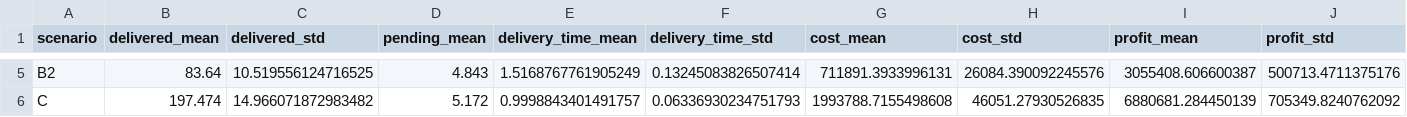
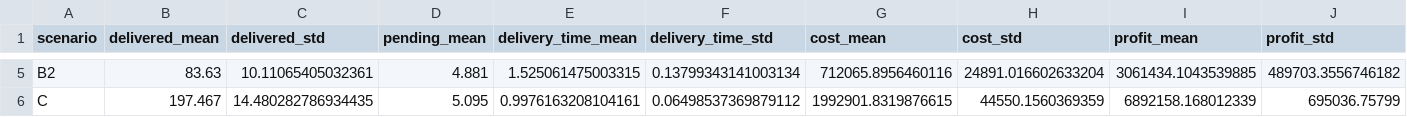
Before and after one commit to alejandro4198/Proyecto_Entregas_Almacen_Destinos, a CSV file: resumen_escenarios.csv, drawn as a sheet; only a part is shown, gaps mark what is left out; the diff covers the shown part only; the diff names each change by its address in the sheet, - before the commit and + after, or states it on an @@ line.

```diff
--- a/resumen_escenarios.csv
+++ b/resumen_escenarios.csv
-B5 (delivered_mean): 83.64
+B5 (delivered_mean): 83.63
-C5 (delivered_std): 10.519556124716525
+C5 (delivered_std): 10.11065405032361
-D5 (pending_mean): 4.843
+D5 (pending_mean): 4.881
-E5 (delivery_time_mean): 1.5168767761905249
+E5 (delivery_time_mean): 1.525061475003315
-F5 (delivery_time_std): 0.13245083826507414
+F5 (delivery_time_std): 0.13799343141003134
-G5 (cost_mean): 711891.3933996131
+G5 (cost_mean): 712065.8956460116
-H5 (cost_std): 26084.390092245576
+H5 (cost_std): 24891.016602633204
-I5 (profit_mean): 3055408.606600387
+I5 (profit_mean): 3061434.1043539885
-J5 (profit_std): 500713.4711375176
+J5 (profit_std): 489703.3556746182
-B6 (delivered_mean): 197.474
+B6 (delivered_mean): 197.467
-C6 (delivered_std): 14.966071872983482
+C6 (delivered_std): 14.480282786934435
-D6 (pending_mean): 5.172
+D6 (pending_mean): 5.095
-E6 (delivery_time_mean): 0.9998843401491757
+E6 (delivery_time_mean): 0.9976163208104161
-F6 (delivery_time_std): 0.06336930234751793
+F6 (delivery_time_std): 0.06498537369879112
-G6 (cost_mean): 1993788.7155498608
+G6 (cost_mean): 1992901.8319876615
-H6 (cost_std): 46051.27930526835
+H6 (cost_std): 44550.1560369359
-I6 (profit_mean): 6880681.284450139
+I6 (profit_mean): 6892158.168012339
-J6 (profit_std): 705349.8240762092
+J6 (profit_std): 695036.75799
```
Also changed, not shown: 27 edited cells elsewhere in this file, resultados_detallados.csv, 12 other files.
